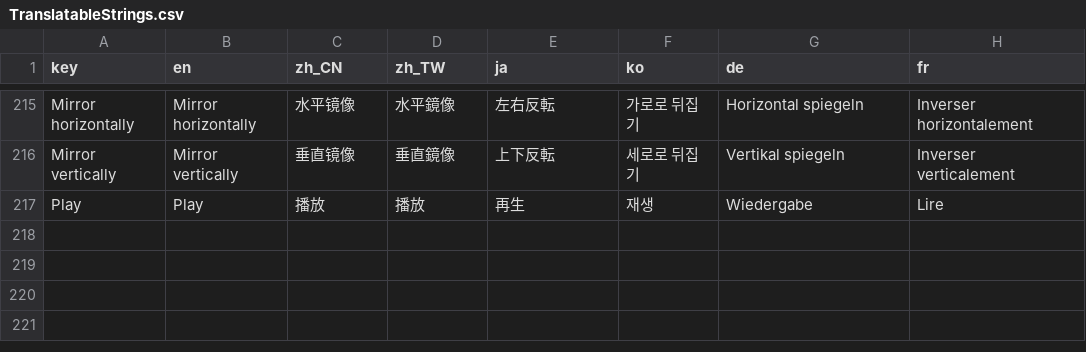
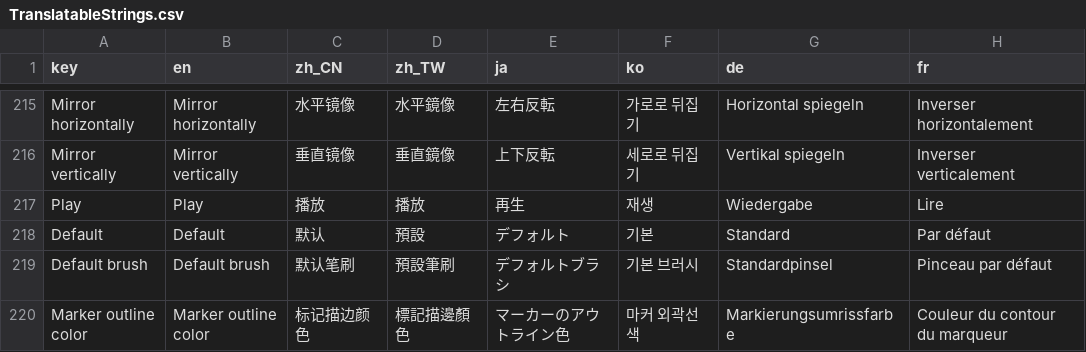
Before and after one commit to djacidfx/Ciallo, a CSV file: Ciallo/Localization/TranslatableStrings.csv, drawn as a sheet; only a part is shown, gaps mark what is left out; the diff names each change by its address in the sheet, - before the commit and + after, or states it on an @@ line.

Commit message:
Outline

```diff
--- a/Ciallo/Localization/TranslatableStrings.csv
+++ b/Ciallo/Localization/TranslatableStrings.csv
+row 218: Default | Default | 默认 | 預設 | デフォルト | 기본 | Standard | Par défaut
+row 219: Default brush | Default brush | 默认笔刷 | 預設筆刷 | デフォルトブラシ | 기본 브러시 | Standardpinsel | Pinceau par défaut
+row 220: Marker outline color | Marker outline color | 标记描边颜色 | 標記描邊顏色 | マーカーのアウトライン色 | 마커 외곽선 색 | Markierungsumrissfarbe | Couleur du contour du marqueur
```
Also changed, not shown: 11 other files.
